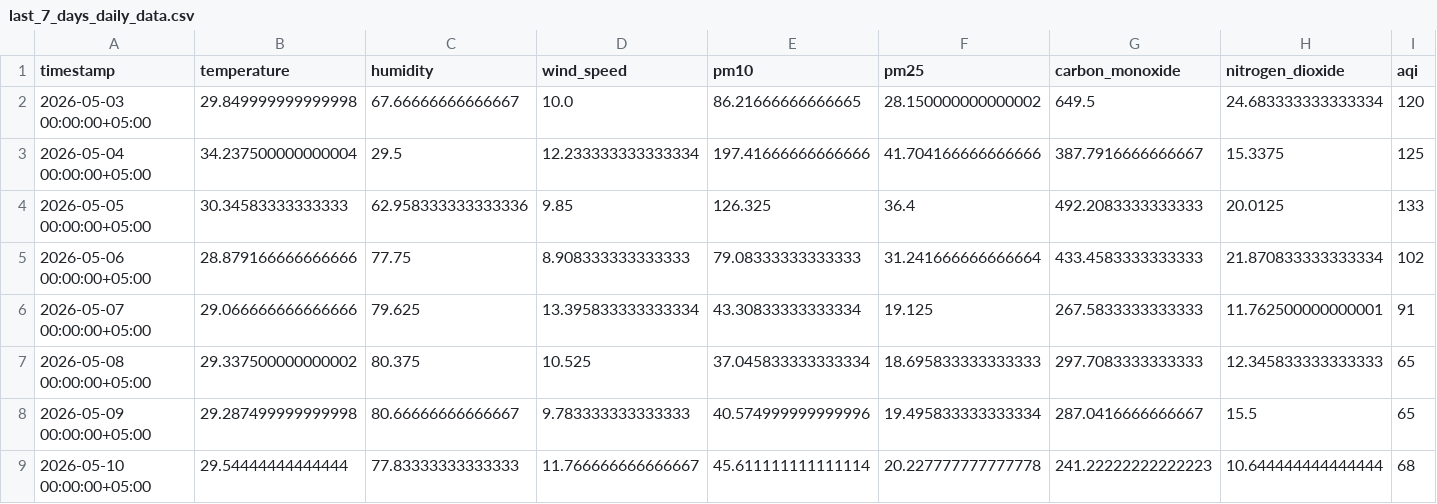
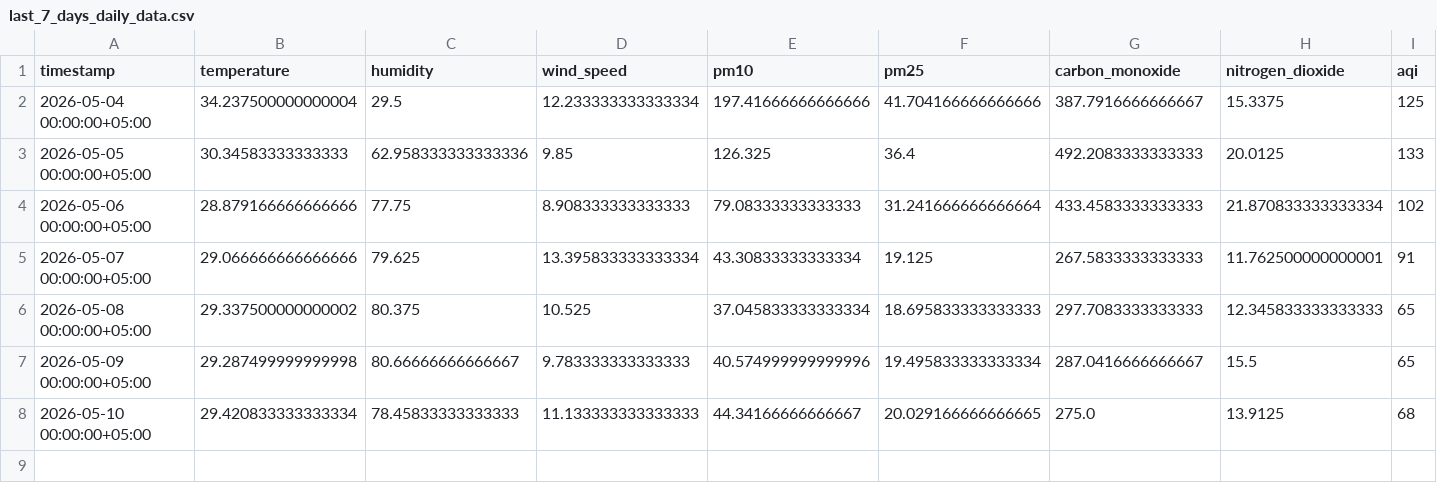
Before and after one commit to Qar-Raz/AQI-Predictor, a CSV file: data/last_7_days_daily_data.csv, drawn as a sheet.

Commit message:
Automated data update and aggregation

```diff
--- a/data/last_7_days_daily_data.csv
+++ b/data/last_7_days_daily_data.csv
@@ -1,3 +1,2 @@
 timestamp,temperature,humidity,wind_speed,pm10,pm25,carbon_monoxide,nitrogen_dioxide,aqi
-2026-05-03 00:00:00+05:00,29.849999999999998,67.66666666666667,10.0,86.21666666666665,28.150000000000002,649.5,24.683333333333334,120
 2026-05-04 00:00:00+05:00,34.237500000000004,29.5,12.233333333333334,197.41666666666666,41.704166666666666,387.7916666666667,15.3375,125
@@ -8,2 +7,2 @@ timestamp,temperature,humidity,wind_speed,pm10,pm25,carbon_monoxide,nitrogen_dio
 2026-05-09 00:00:00+05:00,29.287499999999998,80.66666666666667,9.783333333333333,40.574999999999996,19.495833333333334,287.0416666666667,15.5,65
-2026-05-10 00:00:00+05:00,29.54444444444444,77.83333333333333,11.766666666666667,45.611111111111114,20.227777777777778,241.22222222222223,10.644444444444444,68
+2026-05-10 00:00:00+05:00,29.420833333333334,78.45833333333333,11.133333333333333,44.34166666666667,20.029166666666665,275.0,13.9125,68
```
Also changed, not shown: data/karachi_daily_data_5_years.csv, data/last_7_days_hourly_data.csv.
